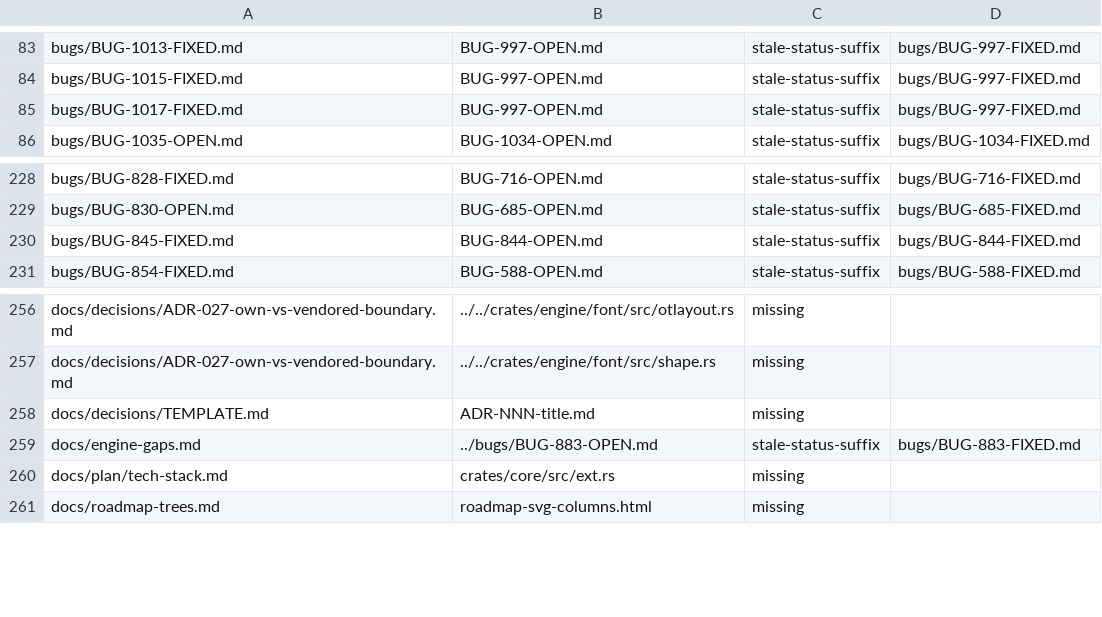
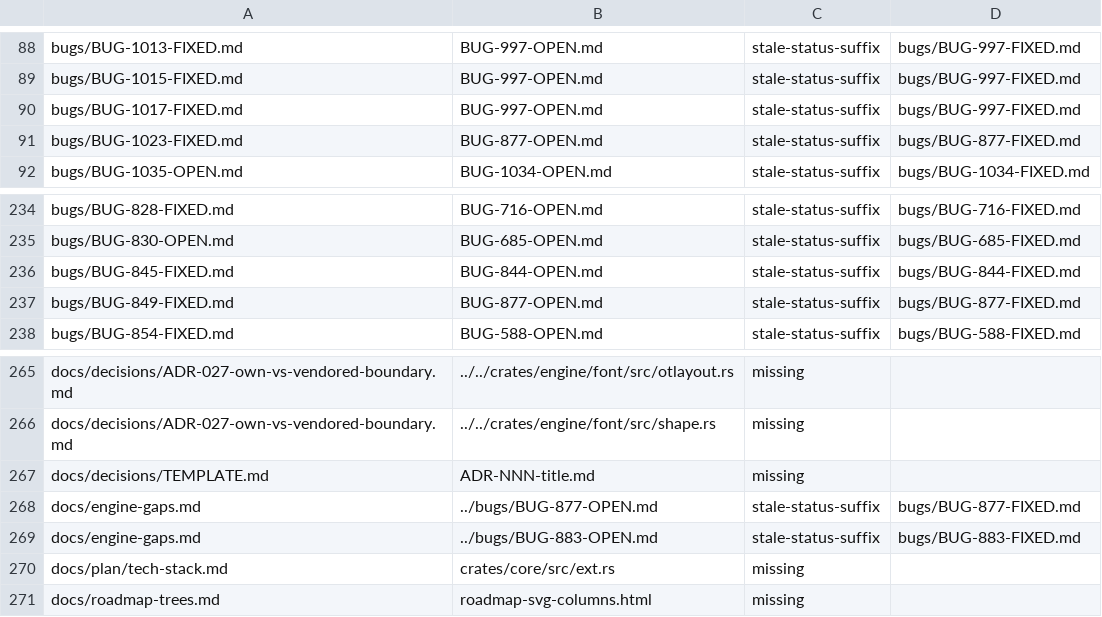
Before and after one commit to LearnJava/lumen-browser, a TSV file: scripts/doc-links-baseline.tsv, drawn as a sheet; only a part is shown, gaps mark what is left out; the diff covers the shown part only; the diff names each change by its address in the sheet, - before the commit and + after, or states it on an @@ line.

```diff
--- a/scripts/doc-links-baseline.tsv
+++ b/scripts/doc-links-baseline.tsv
+row 91: bugs/BUG-1023-FIXED.md | BUG-877-OPEN.md | stale-status-suffix | bugs/BUG-877-FIXED.md
+row 237: bugs/BUG-849-FIXED.md | BUG-877-OPEN.md | stale-status-suffix | bugs/BUG-877-FIXED.md
+row 268: docs/engine-gaps.md | ../bugs/BUG-877-OPEN.md | stale-status-suffix | bugs/BUG-877-FIXED.md
```
Also changed, not shown: 7 added rows elsewhere in this file, 11 other files.
